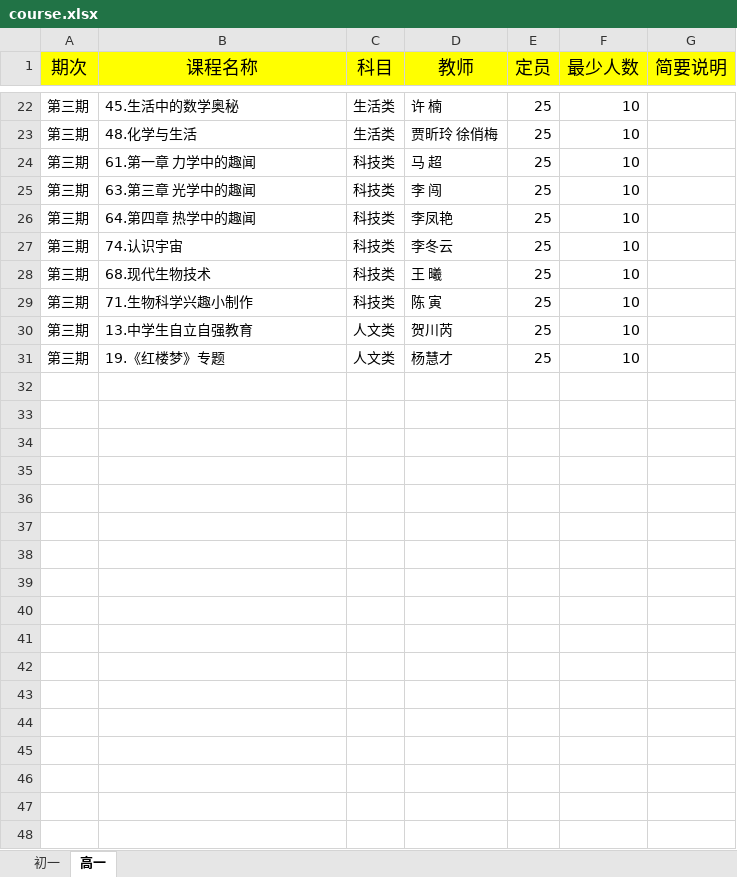
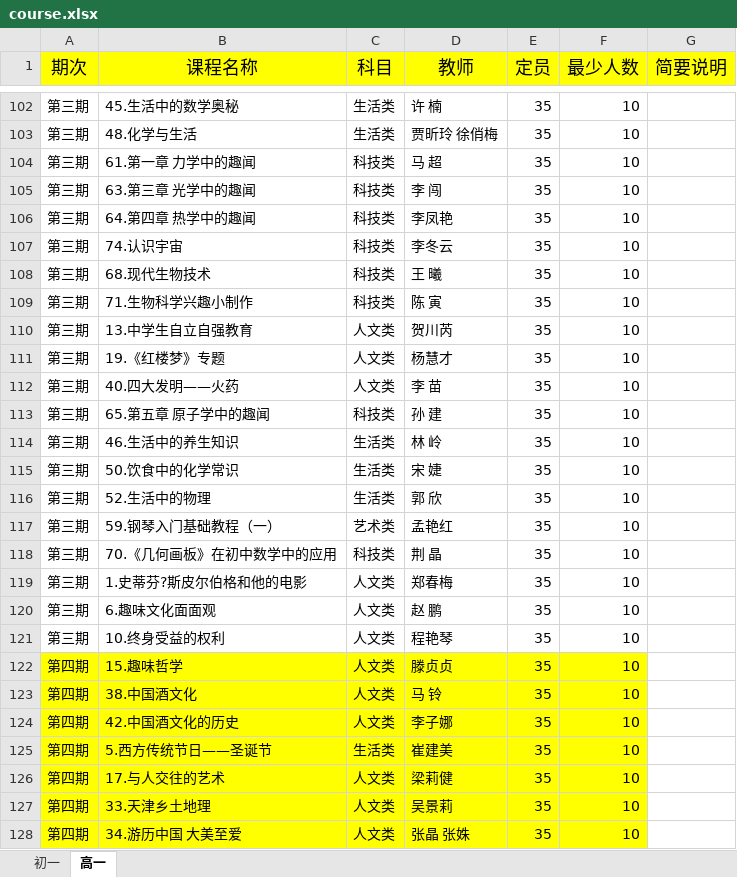
Before and after one commit to lwang74/course, an Excel workbook: import/course.xlsx, sheet 高一, drawn as a sheet; only a part is shown, gaps mark what is left out; values as stored, in another font and other column widths than the file's, no borders; addresses are those after the commit; the diff covers the shown part only; the diff names each change by its address in the sheet, - before the commit and + after, or states it on an @@ line.

```diff
--- a/import/course.xlsx (sheet 高一)
+++ b/import/course.xlsx (sheet 高一)
-E102:E111 (定员): 25
+E102:E111 (定员): 35
+row 112: 第三期 | 40.四大发明——火药 | 人文类 | 李 苗 | 35 | 10
+row 113: 第三期 | 65.第五章 原子学中的趣闻 | 科技类 | 孙 建 | 35 | 10
+row 114: 第三期 | 46.生活中的养生知识 | 生活类 | 林 岭 | 35 | 10
+row 115: 第三期 | 50.饮食中的化学常识 | 生活类 | 宋 婕 | 35 | 10
+row 116: 第三期 | 52.生活中的物理 | 生活类 | 郭 欣 | 35 | 10
+row 117: 第三期 | 59.钢琴入门基础教程（一） | 艺术类 | 孟艳红 | 35 | 10
+row 118: 第三期 | 70.《几何画板》在初中数学中的应用 | 科技类 | 荆 晶 | 35 | 10
+row 119: 第三期 | 1.史蒂芬?斯皮尔伯格和他的电影 | 人文类 | 郑春梅 | 35 | 10
+row 120: 第三期 | 6.趣味文化面面观 | 人文类 | 赵 鹏 | 35 | 10
+row 121: 第三期 | 10.终身受益的权利 | 人文类 | 程艳琴 | 35 | 10
+row 122: 第四期 | 15.趣味哲学 | 人文类 | 滕贞贞 | 35 | 10
+row 123: 第四期 | 38.中国酒文化 | 人文类 | 马 铃 | 35 | 10
+row 124: 第四期 | 42.中国酒文化的历史 | 人文类 | 李子娜 | 35 | 10
+row 125: 第四期 | 5.西方传统节日——圣诞节 | 生活类 | 崔建美 | 35 | 10
+row 126: 第四期 | 17.与人交往的艺术 | 人文类 | 梁莉健 | 35 | 10
+row 127: 第四期 | 33.天津乡土地理 | 人文类 | 吴景莉 | 35 | 10
+row 128: 第四期 | 34.游历中国 大美至爱 | 人文类 | 张晶 张姝 | 35 | 10
```
Also changed, not shown: 113 added rows, 20 edited cells and cell formats elsewhere in this sheet, 2 other files.
